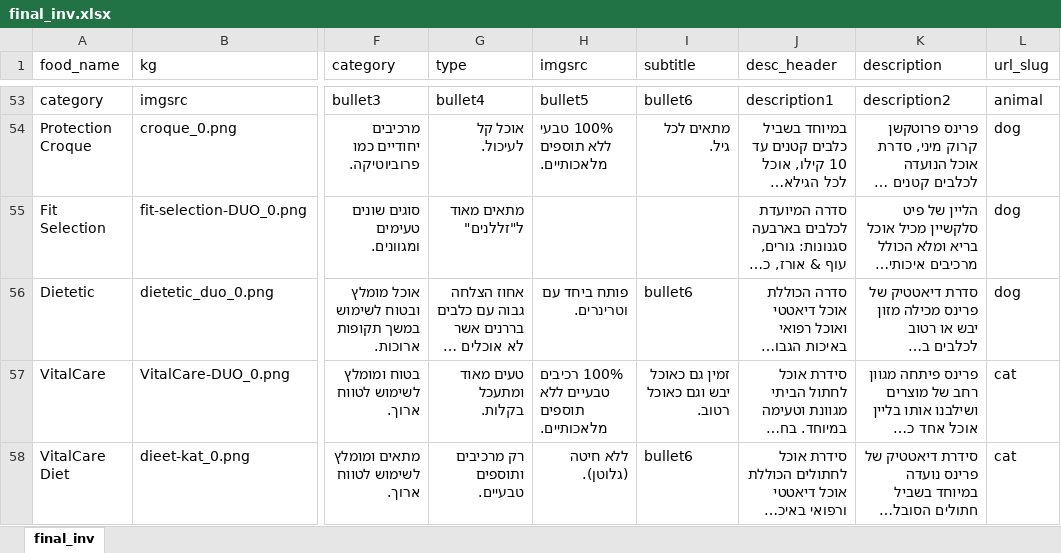
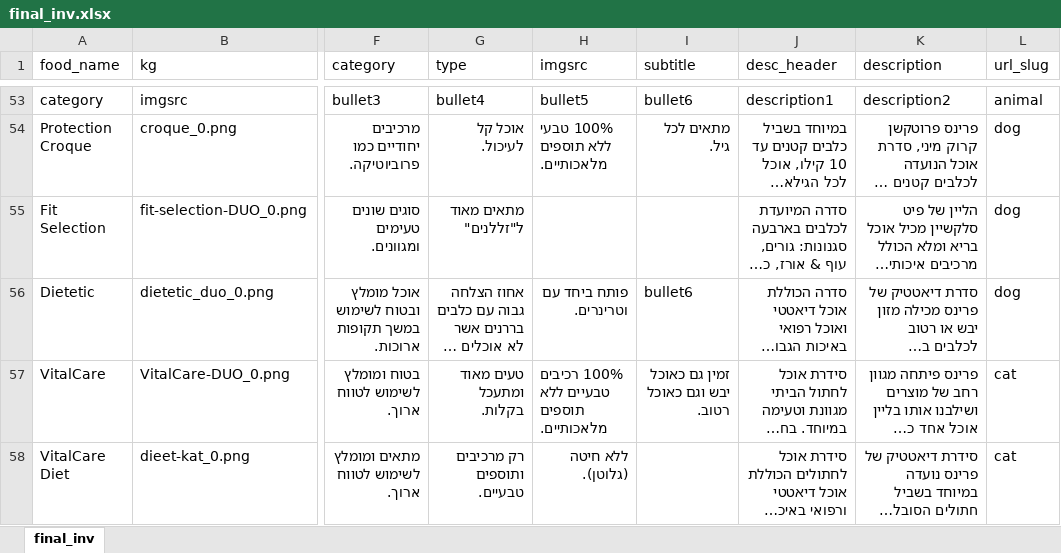
Before and after one commit to FlowSwift/prins-il, an Excel workbook: final_inv.xlsx, sheet final_inv, drawn as a sheet; only a part is shown, gaps mark what is left out; long unchanged cells end in …; values as stored, in another font and other column widths than the file's, no borders; the diff covers the shown part only; the diff names each change by its address in the sheet, - before the commit and + after, or states it on an @@ line.

Commit message:
translation

```diff
--- a/final_inv.xlsx (sheet final_inv)
+++ b/final_inv.xlsx (sheet final_inv)
-I58 (subtitle): bullet6
+I58 (subtitle): (empty)
```
Also changed, not shown: 8 edited cells elsewhere in this sheet, 3 other files.
